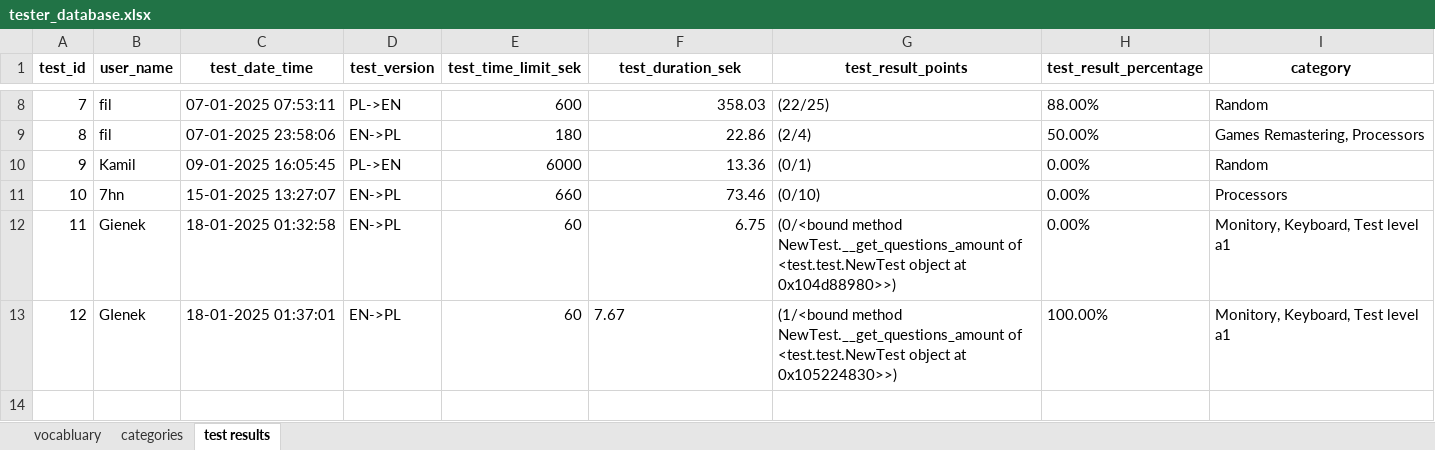
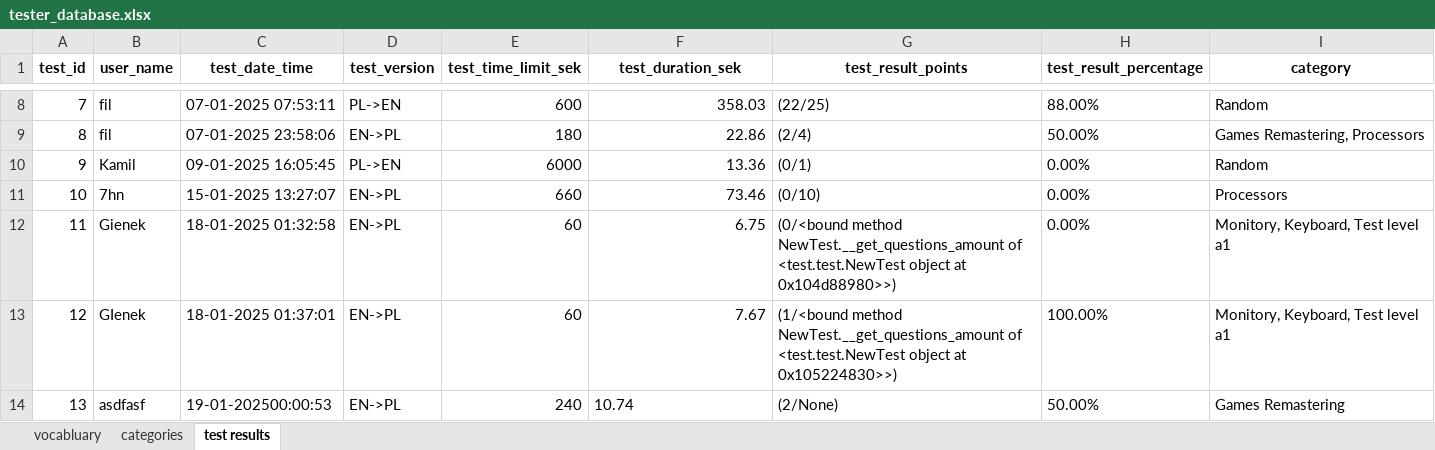
Before and after one commit to prokofiew/EN_VOCABULARY_TESTER, an Excel workbook: test_database/tester_database.xlsx, sheet test results, drawn as a sheet; only a part is shown, gaps mark what is left out; values as stored, in another font and other column widths than the file's, no borders; the diff names each change by its address in the sheet, - before the commit and + after, or states it on an @@ line.

Commit message:
Moved result analyzys from NewTest to ResultManager, solved encapsulation issues.

```diff
--- a/test_database/tester_database.xlsx (sheet test results)
+++ b/test_database/tester_database.xlsx (sheet test results)
-F13 alignment: left
+F13 alignment: right
+row 14: 13 | asdfasf | 19-01-202500:00:53 | EN->PL | 240 | 10.74 | (2/None) | 50.00% | Games Remastering
```
Also changed, not shown: 9 other files.
